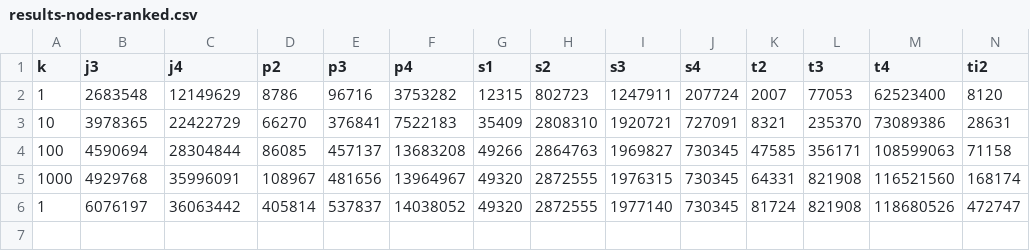
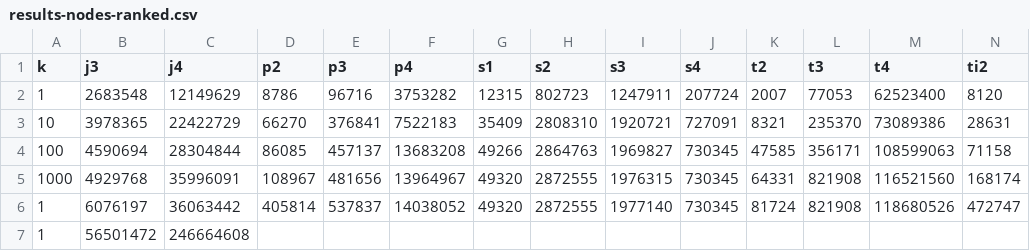
Before and after one commit to asugomez/qdags, a CSV file: runqueries/outputs/original/results-nodes-ranked.csv, drawn as a sheet; only a part is shown; rows hold the shown columns only; the diff names each change by its address in the sheet, - before the commit and + after, or states it on an @@ line.

Commit message:
[RESULTS][NODES][ORIGINAL] original no -limit count nodes for ranked

```diff
--- a/runqueries/outputs/original/results-nodes-ranked.csv
+++ b/runqueries/outputs/original/results-nodes-ranked.csv
+row 7: 1 | 56501472 | 246664608
```
Also changed, not shown: 2 other files.
